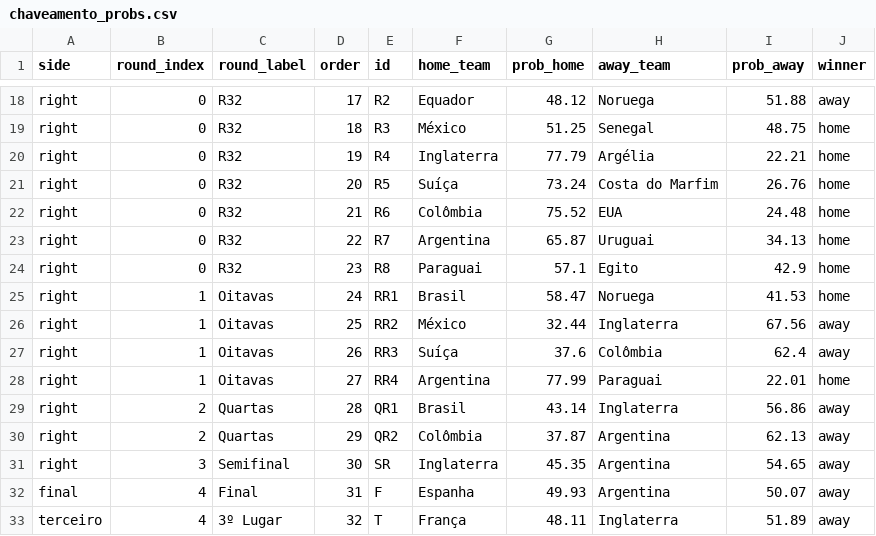
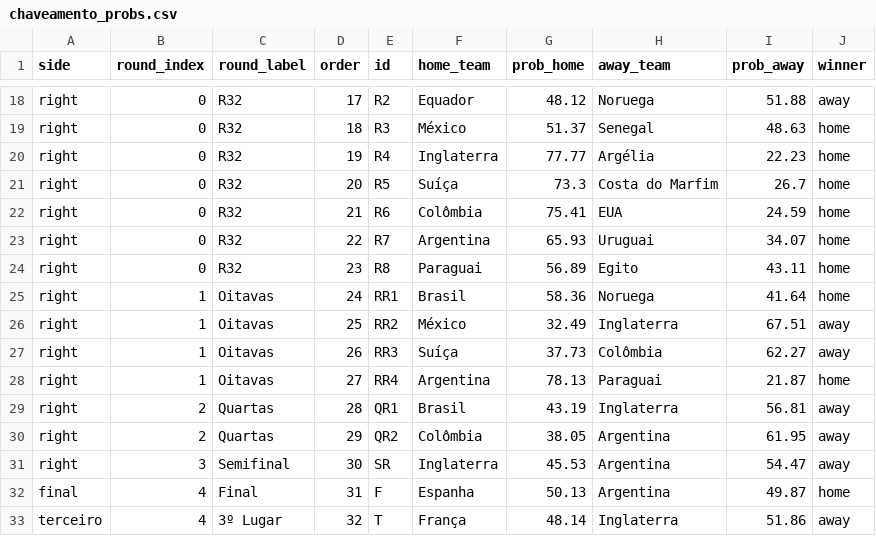
Before and after one commit to jptakeo/WorldCup2026, a CSV file: docs/csv/previsoes/chaveamento_probs.csv, drawn as a sheet; only a part is shown, gaps mark what is left out; the diff covers the shown part only; the diff names each change by its address in the sheet, - before the commit and + after, or states it on an @@ line.

```diff
--- a/docs/csv/previsoes/chaveamento_probs.csv
+++ b/docs/csv/previsoes/chaveamento_probs.csv
-G19 (prob_home): 51.25
+G19 (prob_home): 51.37
-I19 (prob_away): 48.75
+I19 (prob_away): 48.63
-G20 (prob_home): 77.79
+G20 (prob_home): 77.77
-I20 (prob_away): 22.21
+I20 (prob_away): 22.23
-G21 (prob_home): 73.24
+G21 (prob_home): 73.3
-I21 (prob_away): 26.76
+I21 (prob_away): 26.7
-G22 (prob_home): 75.52
+G22 (prob_home): 75.41
-I22 (prob_away): 24.48
+I22 (prob_away): 24.59
-G23 (prob_home): 65.87
+G23 (prob_home): 65.93
-I23 (prob_away): 34.13
+I23 (prob_away): 34.07
-G24 (prob_home): 57.1
+G24 (prob_home): 56.89
-I24 (prob_away): 42.9
+I24 (prob_away): 43.11
-G25 (prob_home): 58.47
+G25 (prob_home): 58.36
-I25 (prob_away): 41.53
+I25 (prob_away): 41.64
-G26 (prob_home): 32.44
+G26 (prob_home): 32.49
-I26 (prob_away): 67.56
+I26 (prob_away): 67.51
-G27 (prob_home): 37.6
+G27 (prob_home): 37.73
-I27 (prob_away): 62.4
+I27 (prob_away): 62.27
-G28 (prob_home): 77.99
+G28 (prob_home): 78.13
-I28 (prob_away): 22.01
+I28 (prob_away): 21.87
-G29 (prob_home): 43.14
+G29 (prob_home): 43.19
-I29 (prob_away): 56.86
+I29 (prob_away): 56.81
-G30 (prob_home): 37.87
+G30 (prob_home): 38.05
-I30 (prob_away): 62.13
+I30 (prob_away): 61.95
-G31 (prob_home): 45.35
+G31 (prob_home): 45.53
-I31 (prob_away): 54.65
+I31 (prob_away): 54.47
-G32 (prob_home): 49.93
+G32 (prob_home): 50.13
-I32 (prob_away): 50.07
+I32 (prob_away): 49.87
-J32 (winner): away
+J32 (winner): home
-G33 (prob_home): 48.11
+G33 (prob_home): 48.14
-I33 (prob_away): 51.89
+I33 (prob_away): 51.86
```
Also changed, not shown: 32 edited cells elsewhere in this file, docs/csv/previsoes/all_matchups.csv, docs/csv/previsoes/partidas.csv, 4 other files.
